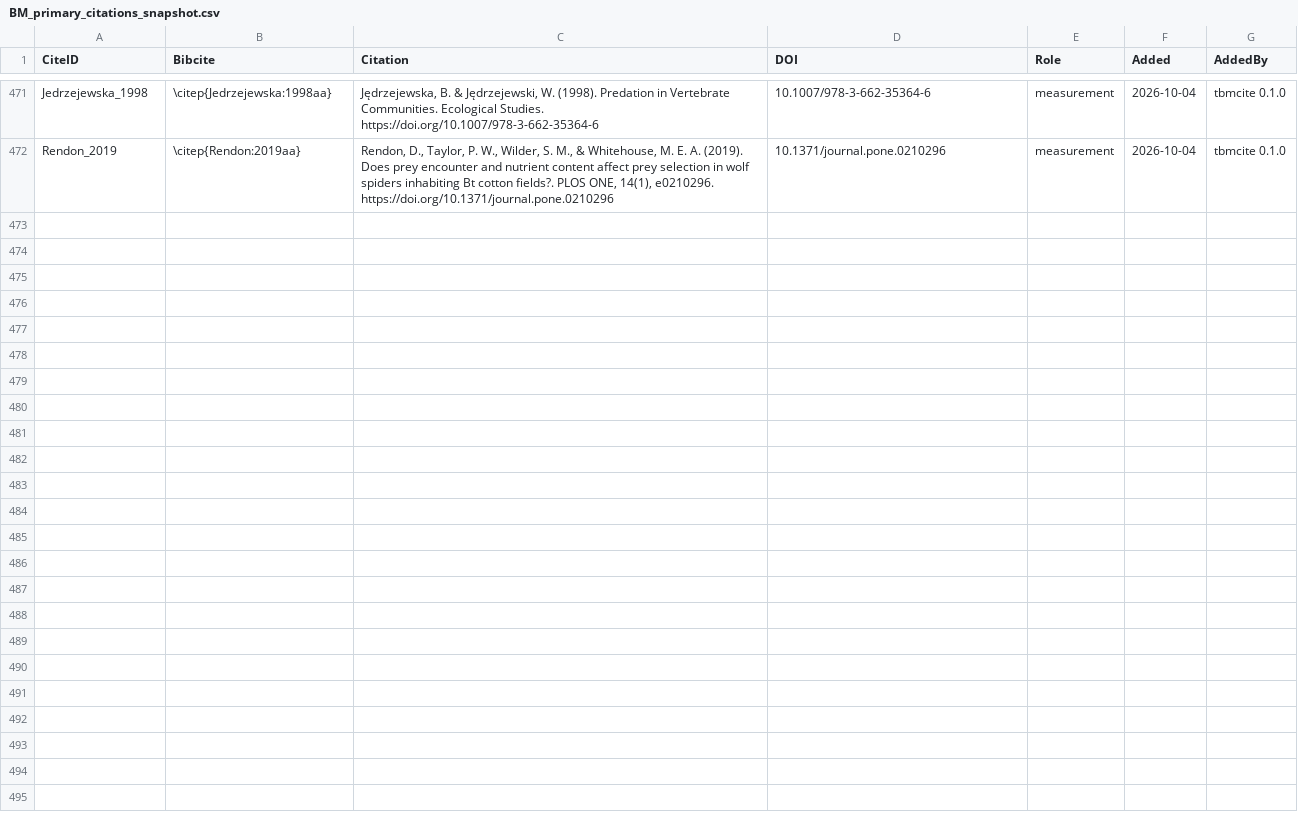
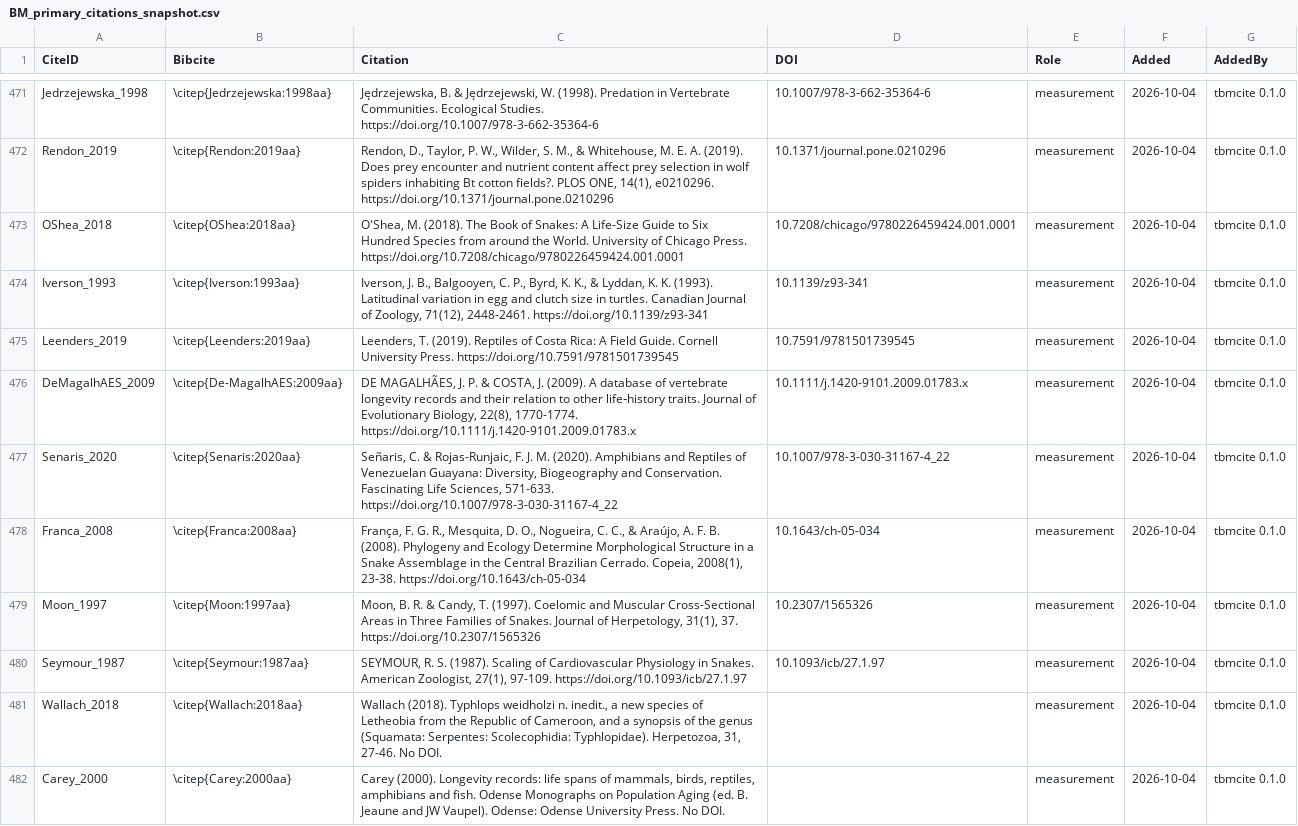
Before and after one commit to TaxonBodyMassML/TaxonBodyMass_DB, a CSV file: Bib/BM_primary_citations_snapshot.csv, drawn as a sheet; only a part is shown, gaps mark what is left out; the diff covers the shown part only.

```diff
--- a/Bib/BM_primary_citations_snapshot.csv
+++ b/Bib/BM_primary_citations_snapshot.csv
@@ -472 +472,11 @@
 "Rendon_2019","\citep{Rendon:2019aa}","Rendon, D., Taylor, P. W., Wilder, S. M., & Whitehouse, M. E. A. (2019). Does prey encounter and nutrient content affect prey selection in wolf spiders inhabiting Bt cotton fields?. PLOS ONE, 14(1), e0210296. https://doi.org/10.1371/journal.pone.0210296","10.1371/journal.pone.0210296","measurement","2026-10-04","tbmcite 0.1.0"
+"OShea_2018","\citep{OShea:2018aa}","O'Shea, M. (2018). The Book of Snakes: A Life-Size Guide to Six Hundred Species from around the World. University of Chicago Press. https://doi.org/10.7208/chicago/9780226459424.001.0001","10.7208/chicago/9780226459424.001.0001","measurement","2026-10-04","tbmcite 0.1.0"
+"Iverson_1993","\citep{Iverson:1993aa}","Iverson, J. B., Balgooyen, C. P., Byrd, K. K., & Lyddan, K. K. (1993). Latitudinal variation in egg and clutch size in turtles. Canadian Journal of Zoology, 71(12), 2448-2461. https://doi.org/10.1139/z93-341","10.1139/z93-341","measurement","2026-10-04","tbmcite 0.1.0"
+"Leenders_2019","\citep{Leenders:2019aa}","Leenders, T. (2019). Reptiles of Costa Rica: A Field Guide. Cornell University Press. https://doi.org/10.7591/9781501739545","10.7591/9781501739545","measurement","2026-10-04","tbmcite 0.1.0"
+"DeMagalhAES_2009","\citep{De-MagalhAES:2009aa}","DE MAGALHÃES, J. P. & COSTA, J. (2009). A database of vertebrate longevity records and their relation to other life‐history traits. Journal of Evolutionary Biology, 22(8), 1770-1774. https://doi.org/10.1111/j.1420-9101.2009.01783.x","10.1111/j.1420-9101.2009.01783.x","measurement","2026-10-04","tbmcite 0.1.0"
+"Senaris_2020","\citep{Senaris:2020aa}","Señaris, C. & Rojas-Runjaic, F. J. M. (2020). Amphibians and Reptiles of Venezuelan Guayana: Diversity, Biogeography and Conservation. Fascinating Life Sciences, 571-633. https://doi.org/10.1007/978-3-030-31167-4_22","10.1007/978-3-030-31167-4_22","measurement","2026-10-04","tbmcite 0.1.0"
+"Franca_2008","\citep{Franca:2008aa}","França, F. G. R., Mesquita, D. O., Nogueira, C. C., & Araújo, A. F. B. (2008). Phylogeny and Ecology Determine Morphological Structure in a Snake Assemblage in the Central Brazilian Cerrado. Copeia, 2008(1), 23-38. https://doi.org/10.1643/ch-05-034","10.1643/ch-05-034","measurement","2026-10-04","tbmcite 0.1.0"
+"Moon_1997","\citep{Moon:1997aa}","Moon, B. R. & Candy, T. (1997). Coelomic and Muscular Cross-Sectional Areas in Three Families of Snakes. Journal of Herpetology, 31(1), 37. https://doi.org/10.2307/1565326","10.2307/1565326","measurement","2026-10-04","tbmcite 0.1.0"
+"Seymour_1987","\citep{Seymour:1987aa}","SEYMOUR, R. S. (1987). Scaling of Cardiovascular Physiology in Snakes. American Zoologist, 27(1), 97-109. https://doi.org/10.1093/icb/27.1.97","10.1093/icb/27.1.97","measurement","2026-10-04","tbmcite 0.1.0"
+"Wallach_2018","\citep{Wallach:2018aa}","Wallach (2018). Typhlops weidholzi n. inedit., a new species of Letheobia from the Republic of Cameroon, and a synopsis of the genus (Squamata: Serpentes: Scolecophidia: Typhlopidae). Herpetozoa, 31, 27-46. No DOI.",,"measurement","2026-10-04","tbmcite 0.1.0"
+"Carey_2000","\citep{Carey:2000aa}","Carey (2000). Longevity records: life spans of mammals, birds, reptiles, amphibians and fish. Odense Monographs on Population Aging (ed. B. Jeaune and JW Vaupel). Odense: Odense University Press. No DOI.",,"measurement","2026-10-04","tbmcite 0.1.0"
```
Also changed, not shown: 9 added rows elsewhere in this file, sources/databases/Oskyrko_2024/primary_references.csv, 4 other files.
